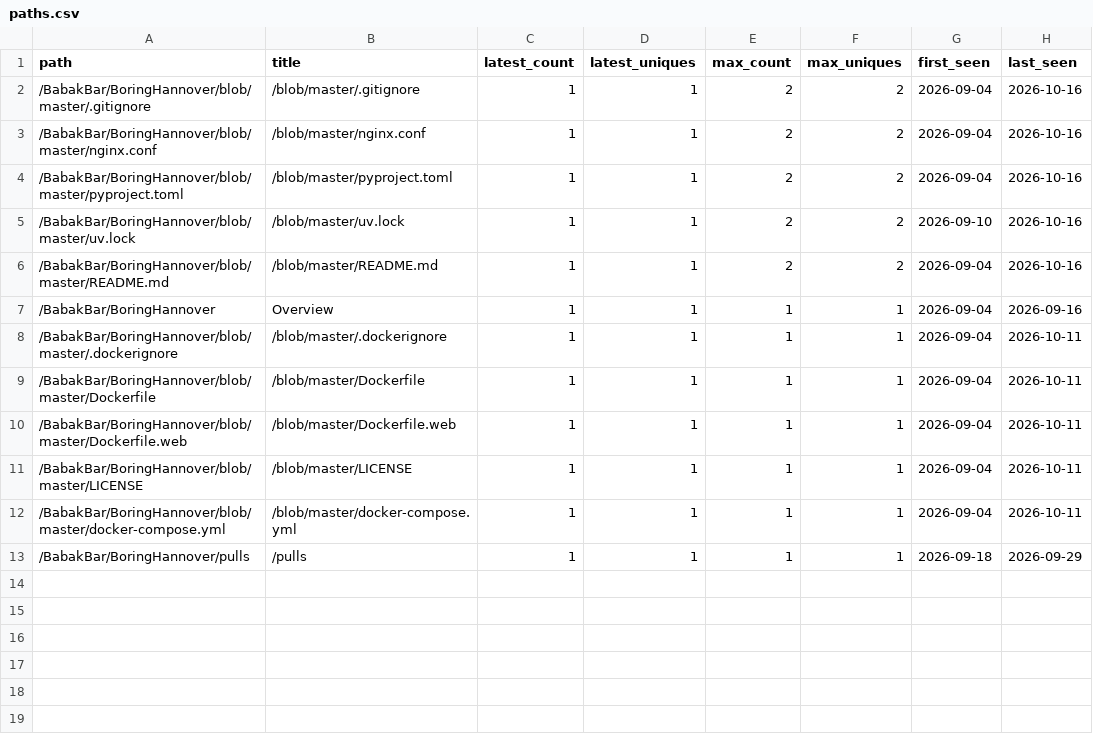
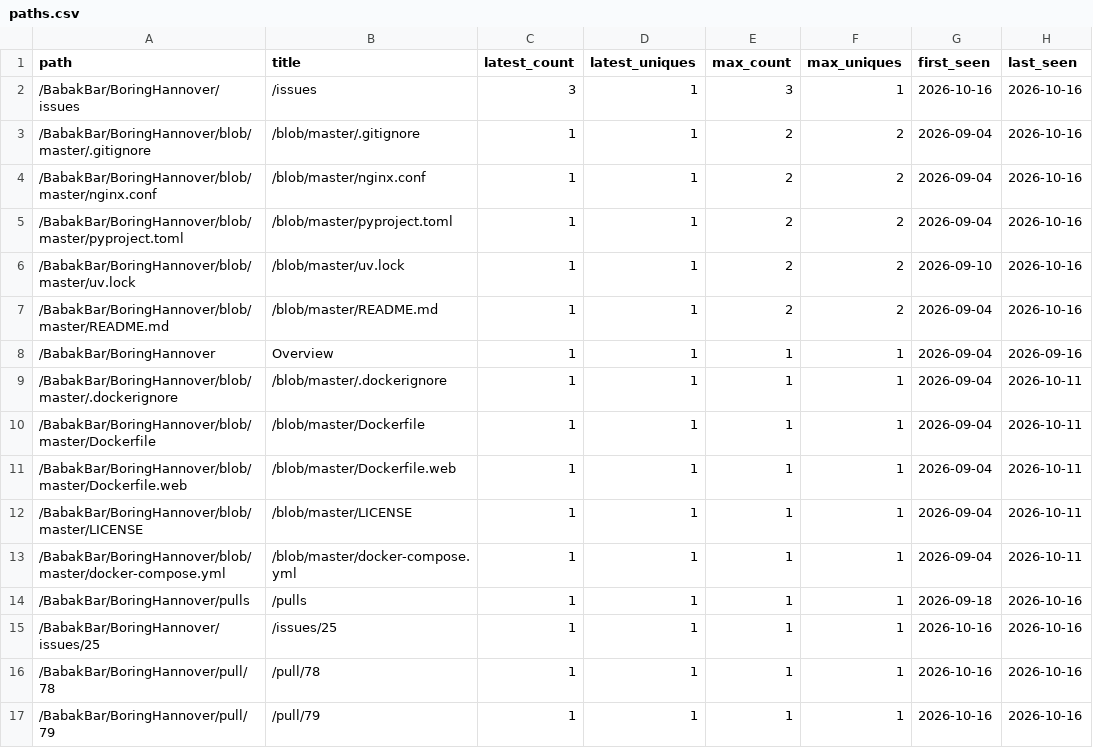
Before and after one commit to BabakBar/BoringHannover, a CSV file: data/paths.csv, drawn as a sheet.

```diff
--- a/data/paths.csv
+++ b/data/paths.csv
@@ -1,2 +1,3 @@
 path,title,latest_count,latest_uniques,max_count,max_uniques,first_seen,last_seen
+/BabakBar/BoringHannover/issues,/issues,3,1,3,1,2026-10-16,2026-10-16
 /BabakBar/BoringHannover/blob/master/.gitignore,/blob/master/.gitignore,1,1,2,2,2026-09-04,2026-10-16
@@ -12,2 +13,5 @@ path,title,latest_count,latest_uniques,max_count,max_uniques,first_seen,last_see
 /BabakBar/BoringHannover/blob/master/docker-compose.yml,/blob/master/docker-compose.yml,1,1,1,1,2026-09-04,2026-10-11
-/BabakBar/BoringHannover/pulls,/pulls,1,1,1,1,2026-09-18,2026-09-29
+/BabakBar/BoringHannover/pulls,/pulls,1,1,1,1,2026-09-18,2026-10-16
+/BabakBar/BoringHannover/issues/25,/issues/25,1,1,1,1,2026-10-16,2026-10-16
+/BabakBar/BoringHannover/pull/78,/pull/78,1,1,1,1,2026-10-16,2026-10-16
+/BabakBar/BoringHannover/pull/79,/pull/79,1,1,1,1,2026-10-16,2026-10-16
```
Also changed, not shown: data/clones.csv, data/views.csv, 6 other files.
